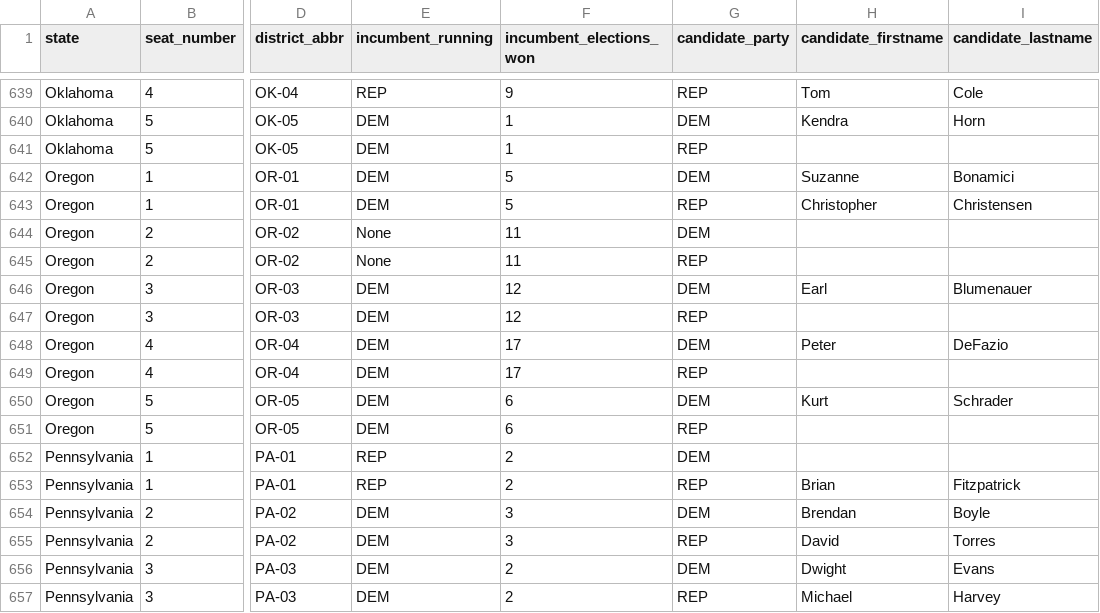
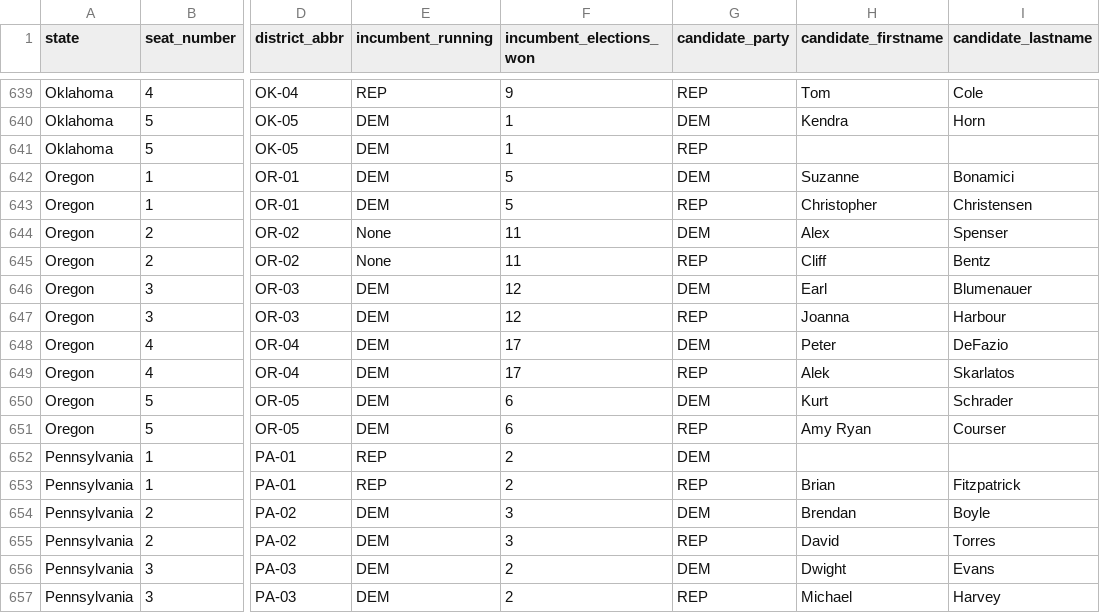
Before and after one commit to thisismactan/USA-2020, a CSV file: data/house_candidates.csv, drawn as a sheet; only a part is shown, gaps mark what is left out; the diff names each change by its address in the sheet, - before the commit and + after, or states it on an @@ line.

```diff
--- a/data/house_candidates.csv
+++ b/data/house_candidates.csv
-H644 (candidate_firstname): (empty)
+H644 (candidate_firstname): Alex
-I644 (candidate_lastname): (empty)
+I644 (candidate_lastname): Spenser
-H645 (candidate_firstname): (empty)
+H645 (candidate_firstname): Cliff
-I645 (candidate_lastname): (empty)
+I645 (candidate_lastname): Bentz
-H647 (candidate_firstname): (empty)
+H647 (candidate_firstname): Joanna
-I647 (candidate_lastname): (empty)
+I647 (candidate_lastname): Harbour
-H649 (candidate_firstname): (empty)
+H649 (candidate_firstname): Alek
-I649 (candidate_lastname): (empty)
+I649 (candidate_lastname): Skarlatos
-H651 (candidate_firstname): (empty)
+H651 (candidate_firstname): Amy Ryan
-I651 (candidate_lastname): (empty)
+I651 (candidate_lastname): Courser
```
